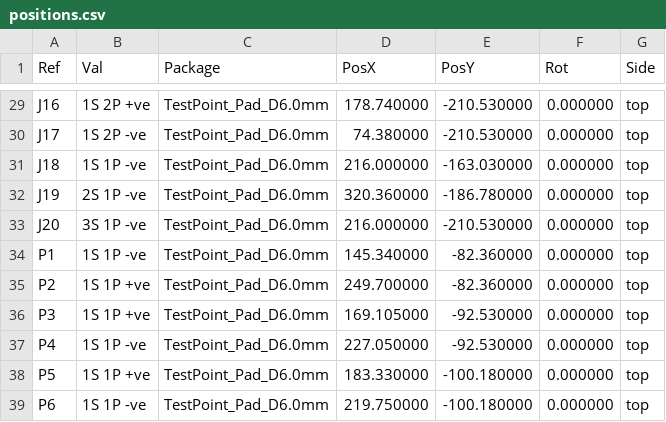
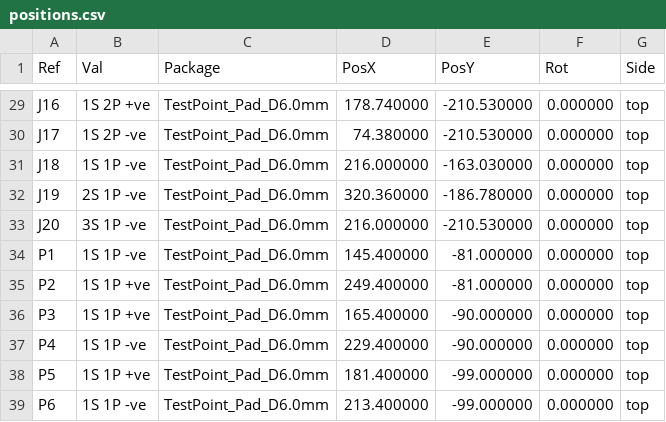
Before and after one commit to P-Shreyas543/ACIR-Learning-Kit-1-PCB, a CSV file: ACIR-Learning-Kit-2-PCB/production/positions.csv, drawn as a sheet; only a part is shown, gaps mark what is left out.

```diff
--- a/ACIR-Learning-Kit-2-PCB/production/positions.csv
+++ b/ACIR-Learning-Kit-2-PCB/production/positions.csv
@@ -33,7 +33,7 @@ Ref,Val,Package,PosX,PosY,Rot,Side
 "J20","3S 1P -ve","TestPoint_Pad_D6.0mm",216.000000,-210.530000,0.000000,top
-"P1","1S 1P -ve","TestPoint_Pad_D6.0mm",145.340000,-82.360000,0.000000,top
-"P2","1S 1P +ve","TestPoint_Pad_D6.0mm",249.700000,-82.360000,0.000000,top
-"P3","1S 1P +ve","TestPoint_Pad_D6.0mm",169.105000,-92.530000,0.000000,top
-"P4","1S 1P -ve","TestPoint_Pad_D6.0mm",227.050000,-92.530000,0.000000,top
-"P5","1S 1P +ve","TestPoint_Pad_D6.0mm",183.330000,-100.180000,0.000000,top
-"P6","1S 1P -ve","TestPoint_Pad_D6.0mm",219.750000,-100.180000,0.000000,top
+"P1","1S 1P -ve","TestPoint_Pad_D6.0mm",145.400000,-81.000000,0.000000,top
+"P2","1S 1P +ve","TestPoint_Pad_D6.0mm",249.400000,-81.000000,0.000000,top
+"P3","1S 1P +ve","TestPoint_Pad_D6.0mm",165.400000,-90.000000,0.000000,top
+"P4","1S 1P -ve","TestPoint_Pad_D6.0mm",229.400000,-90.000000,0.000000,top
+"P5","1S 1P +ve","TestPoint_Pad_D6.0mm",181.400000,-99.000000,0.000000,top
+"P6","1S 1P -ve","TestPoint_Pad_D6.0mm",213.400000,-99.000000,0.000000,top
```
Also changed, not shown: 36 other files.
